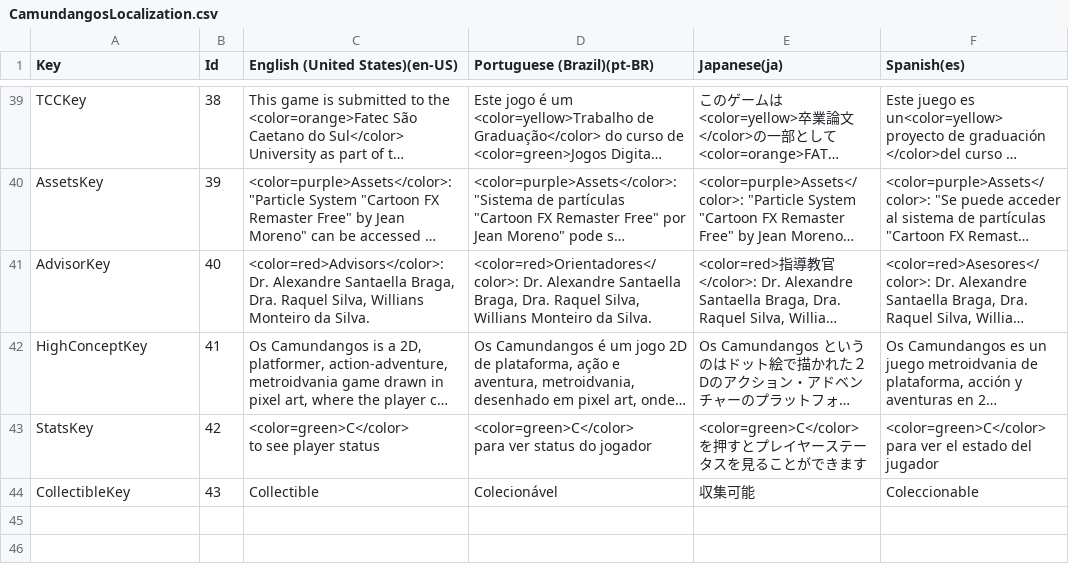
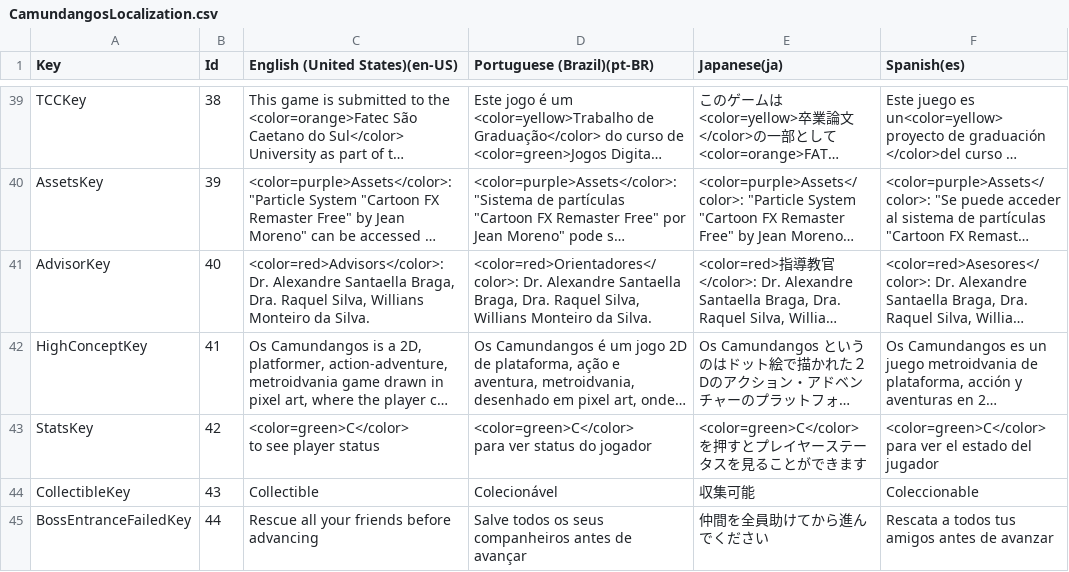
Before and after one commit to KaueGodoy/Camundangos, a CSV file: Roguelike/Assets/Localization/CSV/CamundangosLocalization.csv, drawn as a sheet; only a part is shown, gaps mark what is left out; long unchanged cells end in ….

Commit message:
BossEntranceMessageTranslation

```diff
--- a/Roguelike/Assets/Localization/CSV/CamundangosLocalization.csv
+++ b/Roguelike/Assets/Localization/CSV/CamundangosLocalization.csv
@@ -91 +91,2 @@ para ver el estado del jugador"
 CollectibleKey,43,Collectible,Colecionável,収集可能,Coleccionable
+BossEntranceFailedKey,44,Rescue all your friends before advancing,Salve todos os seus companheiros antes de avançar,仲間を全員助けてから進んでください,Rescata a todos tus amigos antes de avanzar
```
Also changed, not shown: 8 other files.
